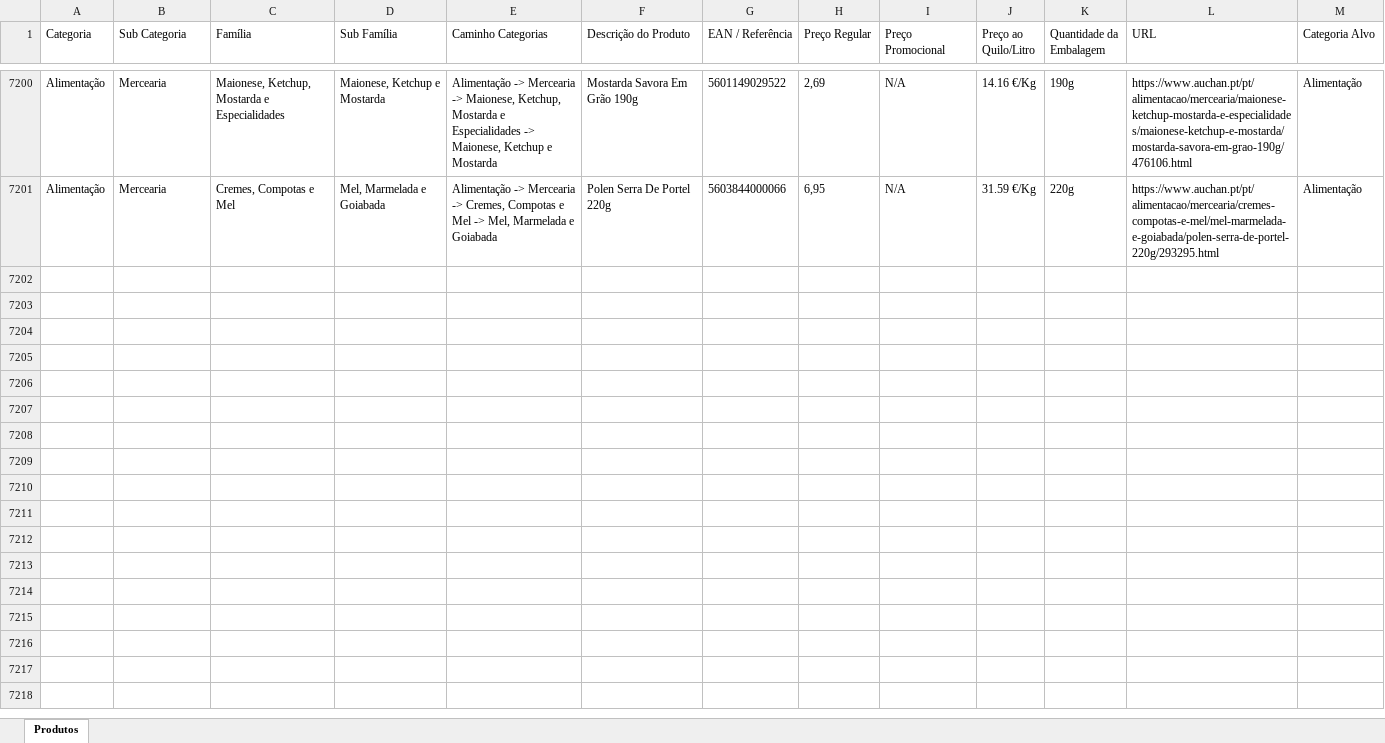
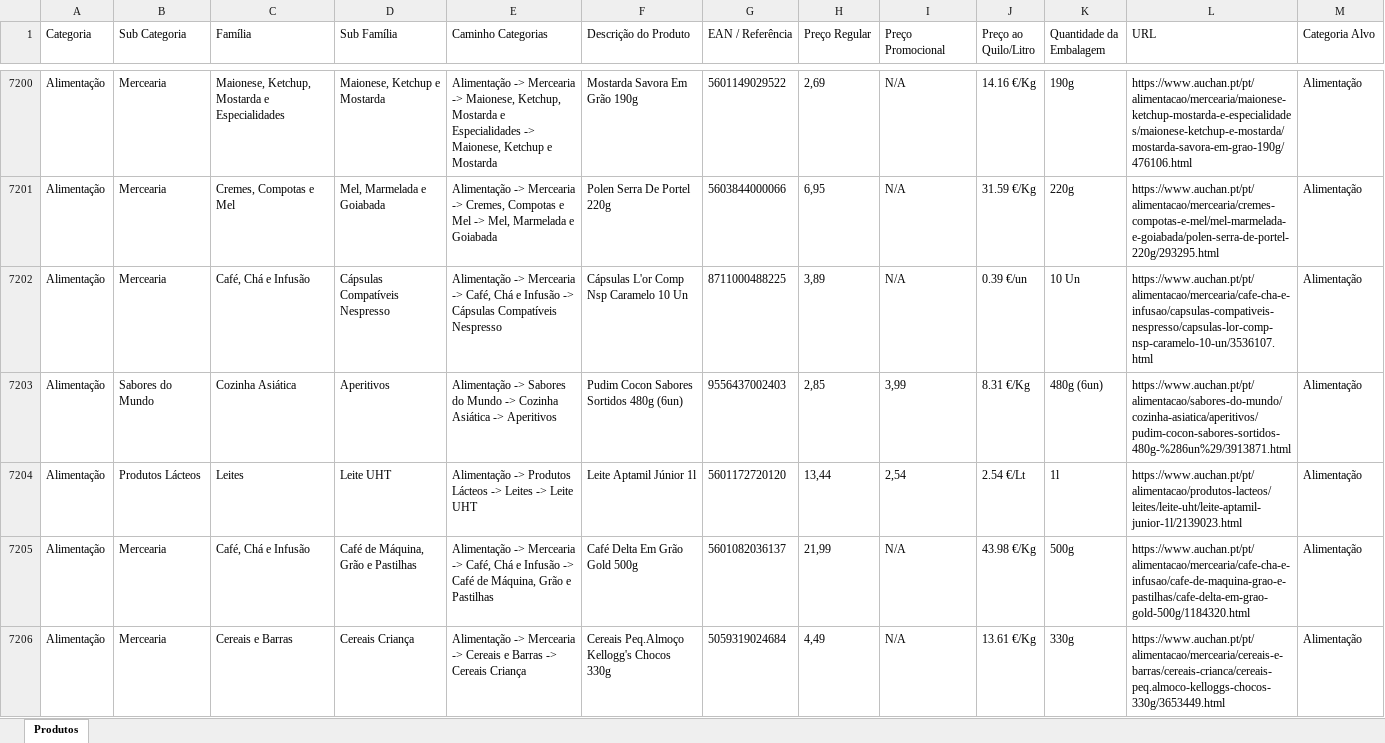
Before and after one commit to Holiday090/teste01, an Excel workbook: Scraping_Auchan.xlsx, sheet Produtos, drawn as a sheet; only a part is shown, gaps mark what is left out; values as stored, in another font and other column widths than the file's, no borders; the diff covers the shown part only; the diff names each change by its address in the sheet, - before the commit and + after, or states it on an @@ line.

```diff
--- a/Scraping_Auchan.xlsx (sheet Produtos)
+++ b/Scraping_Auchan.xlsx (sheet Produtos)
+row 7202: Alimentação | Mercearia | Café, Chá e Infusão | Cápsulas Compatíveis Nespresso | Alimentação -> Mercearia -> Café, Chá e Infusão -> Cápsulas Compatíveis Nespresso | Cápsulas L'or Comp Nsp Caramelo 10 Un | 8711000488225 | 3,89 | N/A | 0.39 €/un | 10 Un | https://www.auchan.pt/pt/alimentacao/mercearia/cafe-cha-e-infusao/capsulas-compativeis-nespresso/capsulas-lor-comp-nsp-caramelo-10-un/3536107.html | Alimentação
+row 7203: Alimentação | Sabores do Mundo | Cozinha Asiática | Aperitivos | Alimentação -> Sabores do Mundo -> Cozinha Asiática -> Aperitivos | Pudim Cocon Sabores Sortidos 480g (6un) | 9556437002403 | 2,85 | 3,99 | 8.31 €/Kg | 480g (6un) | https://www.auchan.pt/pt/alimentacao/sabores-do-mundo/cozinha-asiatica/aperitivos/pudim-cocon-sabores-sortidos-480g-%286un%29/3913871.html | Alimentação
+row 7204: Alimentação | Produtos Lácteos | Leites | Leite UHT | Alimentação -> Produtos Lácteos -> Leites -> Leite UHT | Leite Aptamil Júnior 1l | 5601172720120 | 13,44 | 2,54 | 2.54 €/Lt | 1l | https://www.auchan.pt/pt/alimentacao/produtos-lacteos/leites/leite-uht/leite-aptamil-junior-1l/2139023.html | Alimentação
+row 7205: Alimentação | Mercearia | Café, Chá e Infusão | Café de Máquina, Grão e Pastilhas | Alimentação -> Mercearia -> Café, Chá e Infusão -> Café de Máquina, Grão e Pastilhas | Café Delta Em Grão Gold 500g | 5601082036137 | 21,99 | N/A | 43.98 €/Kg | 500g | https://www.auchan.pt/pt/alimentacao/mercearia/cafe-cha-e-infusao/cafe-de-maquina-grao-e-pastilhas/cafe-delta-em-grao-gold-500g/1184320.html | Alimentação
+row 7206: Alimentação | Mercearia | Cereais e Barras | Cereais Criança | Alimentação -> Mercearia -> Cereais e Barras -> Cereais Criança | Cereais Peq.Almoço Kellogg's Chocos 330g | 5059319024684 | 4,49 | N/A | 13.61 €/Kg | 330g | https://www.auchan.pt/pt/alimentacao/mercearia/cereais-e-barras/cereais-crianca/cereais-peq.almoco-kelloggs-chocos-330g/3653449.html | Alimentação
```
Also changed, not shown: 95 added rows elsewhere in this sheet, 1 other file.
